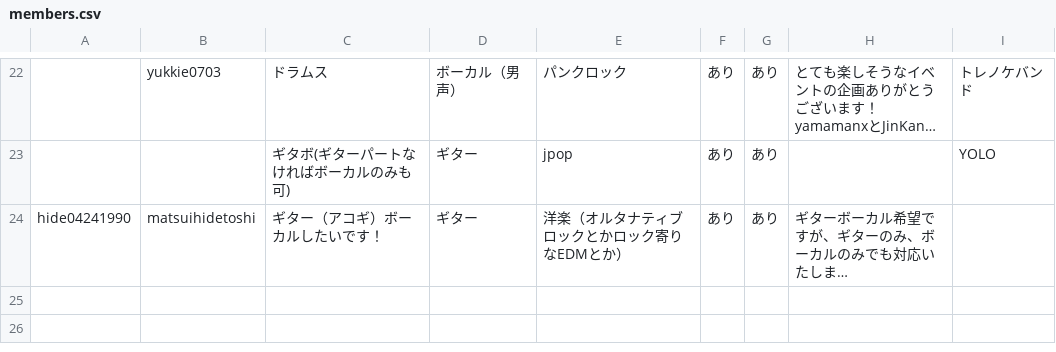
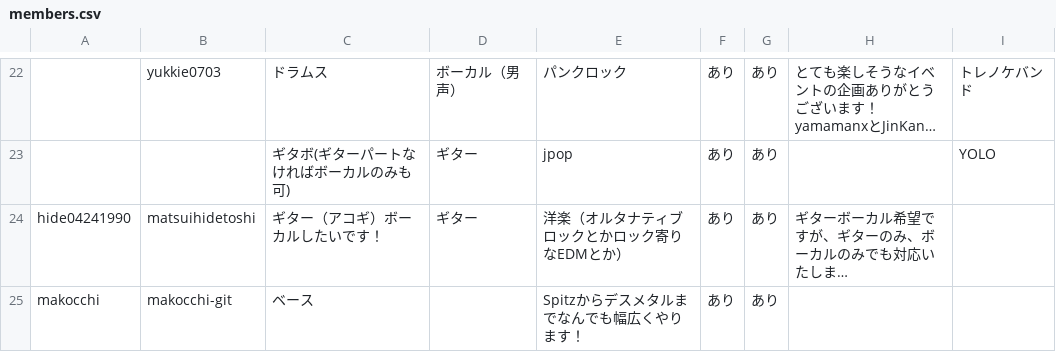
Before and after one commit to jyoshise/tech-rock-festival, a CSV file: members.csv, drawn as a sheet; only a part is shown, gaps mark what is left out; long unchanged cells end in …; the diff names each change by its address in the sheet, - before the commit and + after, or states it on an @@ line.

Commit message:
update members.csv

```diff
--- a/members.csv
+++ b/members.csv
+row 25: makocchi | makocchi-git | ベース |  | Spitzからデスメタルまでなんでも幅広くやります！ | あり | あり
```
